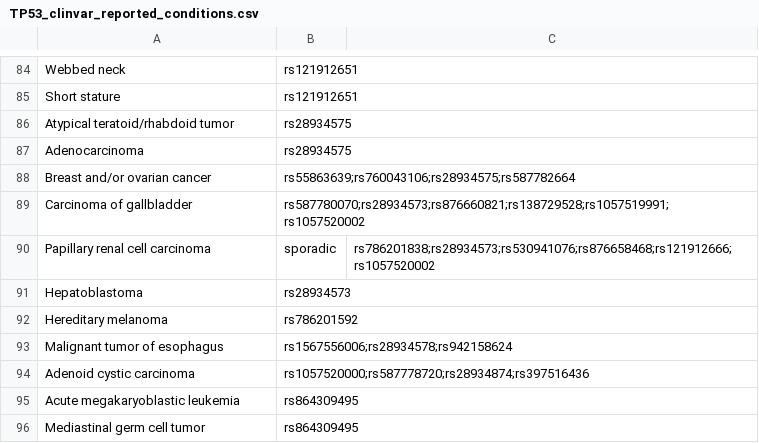
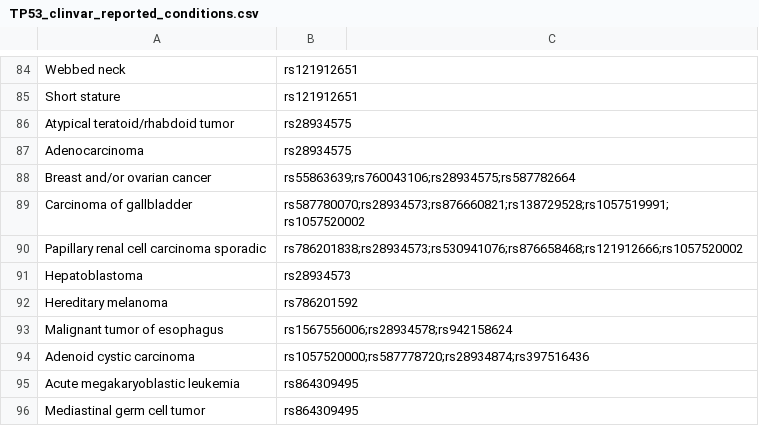
Before and after one commit to jstimes/GeneAnalysis, a CSV file: clinical_data_analysis/data/TP53_clinvar_reported_conditions.csv, drawn as a sheet; only a part is shown, gaps mark what is left out; removed rows and columns are numbered as before the commit, all else as after; the diff names each change by its address in the sheet, - before the commit and + after, or states it on an @@ line.

Commit message:
yet another formatting fix

```diff
--- a/clinical_data_analysis/data/TP53_clinvar_reported_conditions.csv
+++ b/clinical_data_analysis/data/TP53_clinvar_reported_conditions.csv
-row 90: Papillary renal cell carcinoma | sporadic | rs786201838;rs28934573;rs530941076;rs876658468;rs121912666;rs1057520002
+row 90: Papillary renal cell carcinoma sporadic | rs786201838;rs28934573;rs530941076;rs876658468;rs121912666;rs1057520002
```
